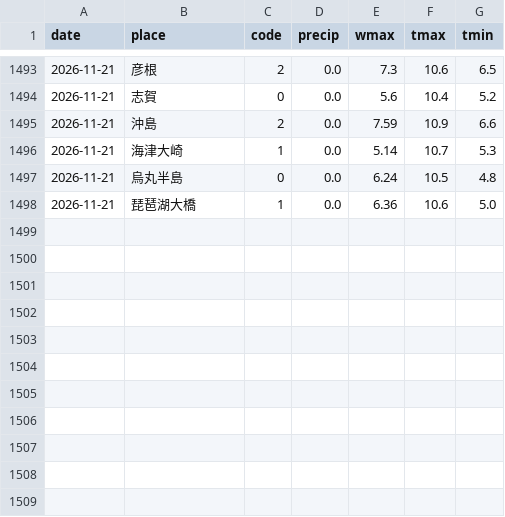
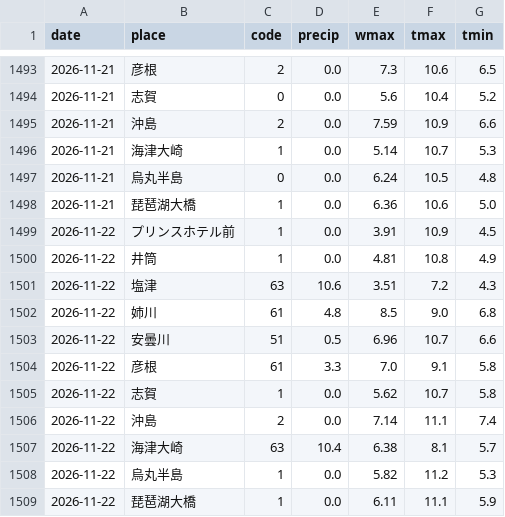
Before and after one commit to suzuhaya5666-lgtm/Biwakodate, a CSV file: data/weather_daily.csv, drawn as a sheet; only a part is shown, gaps mark what is left out.

```diff
--- a/data/weather_daily.csv
+++ b/data/weather_daily.csv
@@ -1498 +1498,12 @@ date,place,code,precip,wmax,tmax,tmin
 2026-11-21,琵琶湖大橋,1,0.0,6.36,10.6,5.0
+2026-11-22,プリンスホテル前,1,0.0,3.91,10.9,4.5
+2026-11-22,井筒,1,0.0,4.81,10.8,4.9
+2026-11-22,塩津,63,10.6,3.51,7.2,4.3
+2026-11-22,姉川,61,4.8,8.5,9.0,6.8
+2026-11-22,安曇川,51,0.5,6.96,10.7,6.6
+2026-11-22,彦根,61,3.3,7.0,9.1,5.8
+2026-11-22,志賀,1,0.0,5.62,10.7,5.8
+2026-11-22,沖島,2,0.0,7.14,11.1,7.4
+2026-11-22,海津大崎,63,10.4,6.38,8.1,5.7
+2026-11-22,烏丸半島,1,0.0,5.82,11.2,5.3
+2026-11-22,琵琶湖大橋,1,0.0,6.11,11.1,5.9
```
Also changed, not shown: data/observations.csv, data/rivers.csv, 3 other files.
